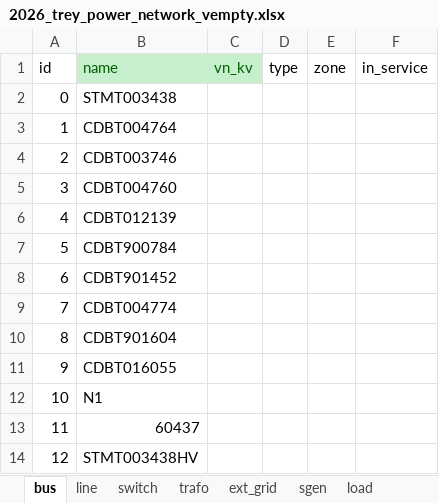
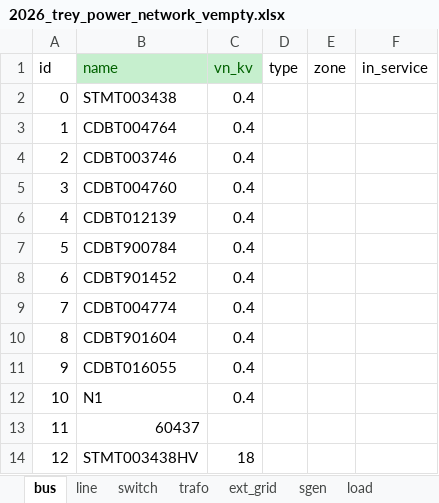
Before and after one commit to Cristopher-MAT/rhtlab_2026_CMAT_ZH, an Excel workbook: mini-projet-trey_HZ-CMAT/mini-projet-trey/annexes/2026_trey_power_network_vempty.xlsx, sheet bus, drawn as a sheet; values as stored, in another font and other column widths than the file's, no borders; the diff names each change by its address in the sheet, - before the commit and + after, or states it on an @@ line.

```diff
--- a/mini-projet-trey_HZ-CMAT/mini-projet-trey/annexes/2026_trey_power_network_vempty.xlsx (sheet bus)
+++ b/mini-projet-trey_HZ-CMAT/mini-projet-trey/annexes/2026_trey_power_network_vempty.xlsx (sheet bus)
-C2:C12 (vn_kv): (empty)
+C2:C12 (vn_kv): 0.4
-C14 (vn_kv): (empty)
+C14 (vn_kv): 18
```
Also changed, not shown: sheet line, sheet load, sheet ext_grid, 7 other files.
